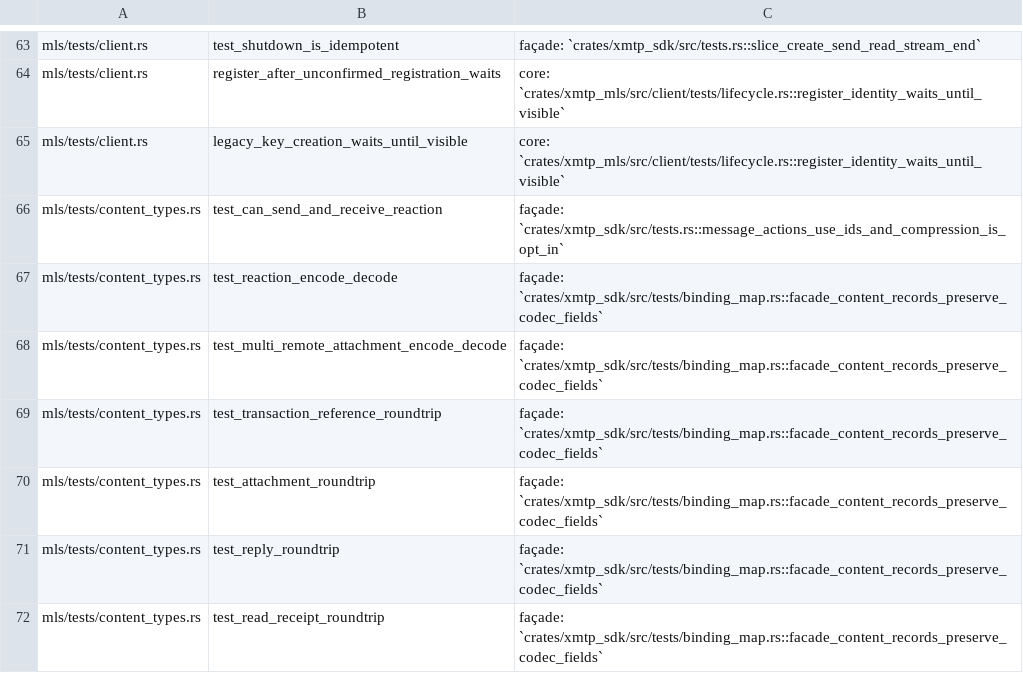
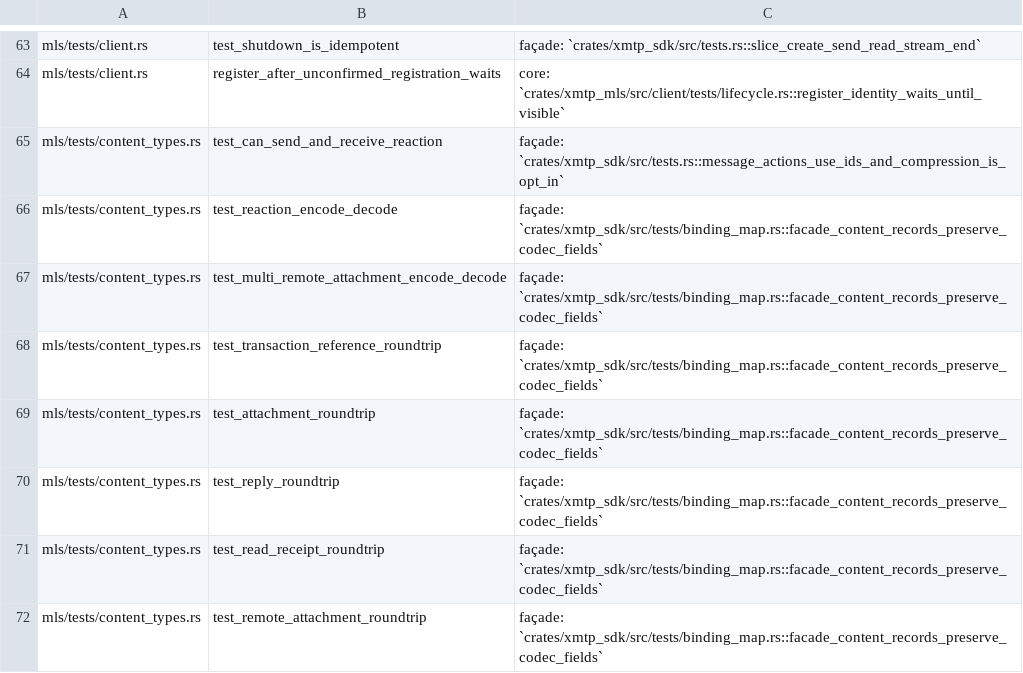
Before and after one commit to xmtp/libxmtp, a TSV file: dev/sdk/binding-test-map.tsv, drawn as a sheet; only a part is shown, gaps mark what is left out; the shorter side is filled out with more unchanged rows; the diff names each change by its address in the sheet, - before the commit and + after, or states it on an @@ line.

```diff
--- a/dev/sdk/binding-test-map.tsv
+++ b/dev/sdk/binding-test-map.tsv
-row 65: mls/tests/client.rs | legacy_key_creation_waits_until_visible | core: `crates/xmtp_mls/src/client/tests/lifecycle.rs::register_identity_waits_until_visible`
```
Also changed, not shown: 43 other files.
